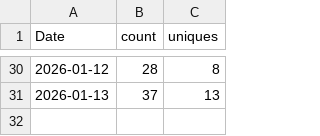
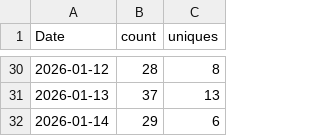
Before and after one commit to thanh727/rational-primer-design, a CSV file: traffic/clones.csv, drawn as a sheet; only a part is shown, gaps mark what is left out.

```diff
--- a/traffic/clones.csv
+++ b/traffic/clones.csv
@@ -31 +31,2 @@ Date,count,uniques
 2026-01-13,37,13
+2026-01-14,29,6
```
Also changed, not shown: 1 other file.
